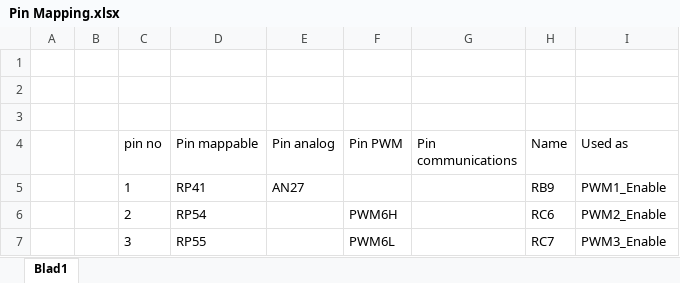
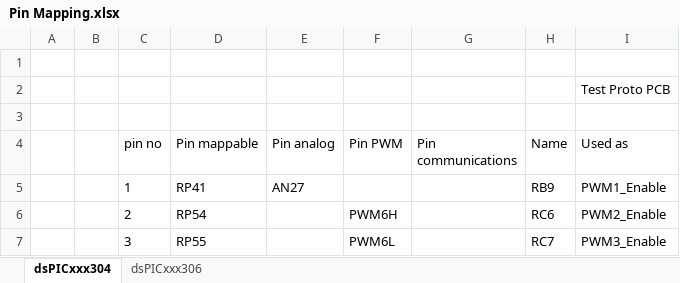
Before and after one commit to jeremysiebers/Siebwalde, an Excel workbook: SiebwaldeTrackAmplifier.X/Docs/Pin Mapping.xlsx, sheet dsPICxxx304, drawn as a sheet; only a part is shown; values as stored, in another font and other column widths than the file's, no borders; the diff names each change by its address in the sheet, - before the commit and + after, or states it on an @@ line.

```diff
--- a/SiebwaldeTrackAmplifier.X/Docs/Pin Mapping.xlsx (sheet dsPICxxx304)
+++ b/SiebwaldeTrackAmplifier.X/Docs/Pin Mapping.xlsx (sheet dsPICxxx304)
-sheet tab: Blad1
+sheet tab: dsPICxxx304
+sheet tab: dsPICxxx306
-I2 (Used as): (empty)
+I2 (Used as): Test Proto PCB
```
Also changed, not shown: 12 other files.
